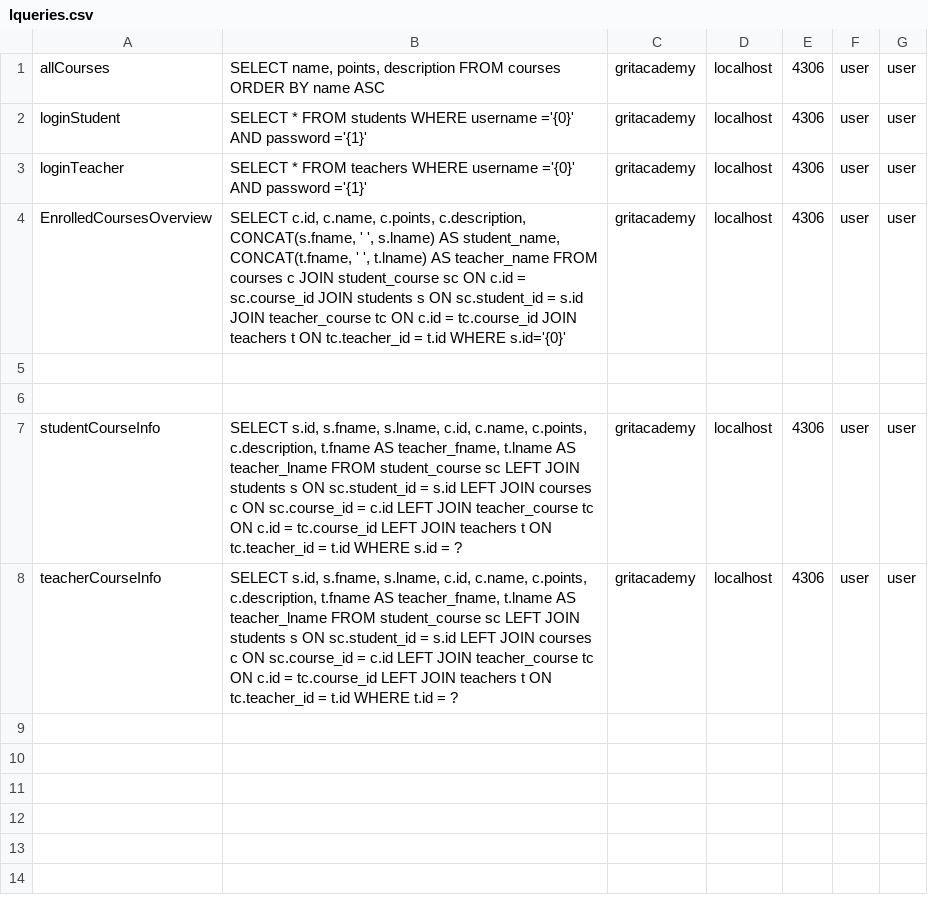
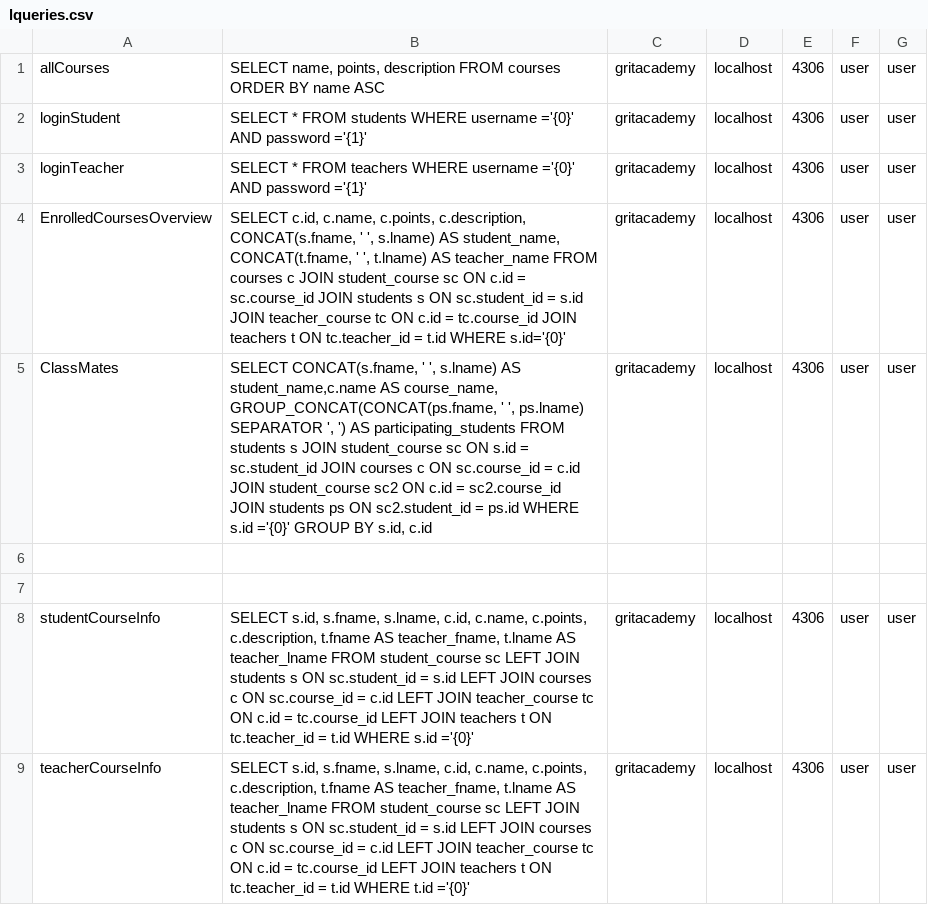
Before and after one commit to lohjal001/FinalProjectPortal, a CSV file: src/main/java/models/lqueries.csv, drawn as a sheet.

```diff
--- a/src/main/java/models/lqueries.csv
+++ b/src/main/java/models/lqueries.csv
@@ -4,5 +4,6 @@ loginTeacher;SELECT * FROM teachers WHERE username ='{0}' AND password ='{1}';gr
 EnrolledCoursesOverview;SELECT c.id, c.name, c.points, c.description, CONCAT(s.fname, ' ', s.lname) AS student_name, CONCAT(t.fname, ' ', t.lname) AS teacher_name FROM courses c JOIN student_course sc ON c.id = sc.course_id JOIN students s ON sc.student_id = s.id JOIN teacher_course tc ON c.id = tc.course_id JOIN teachers t ON tc.teacher_id = t.id WHERE s.id='{0}';gritacademy;localhost;4306;user;user
+ClassMates;SELECT CONCAT(s.fname, ' ', s.lname) AS student_name,c.name AS course_name, GROUP_CONCAT(CONCAT(ps.fname, ' ', ps.lname) SEPARATOR ', ') AS participating_students FROM students s JOIN student_course sc ON s.id = sc.student_id JOIN courses c ON sc.course_id = c.id JOIN student_course sc2 ON c.id = sc2.course_id JOIN students ps ON sc2.student_id = ps.id WHERE s.id ='{0}' GROUP BY s.id, c.id;gritacademy;localhost;4306;user;user
 
 
-studentCourseInfo;SELECT s.id, s.fname, s.lname, c.id, c.name, c.points, c.description, t.fname AS teacher_fname, t.lname AS teacher_lname FROM student_course sc LEFT JOIN students s ON sc.student_id = s.id LEFT JOIN courses c ON sc.course_id = c.id LEFT JOIN teacher_course tc ON c.id = tc.course_id LEFT JOIN teachers t ON tc.teacher_id = t.id WHERE s.id = ?;gritacademy;localhost;4306;user;user
-teacherCourseInfo;SELECT s.id, s.fname, s.lname, c.id, c.name, c.points, c.description, t.fname AS teacher_fname, t.lname AS teacher_lname FROM student_course sc LEFT JOIN students s ON sc.student_id = s.id LEFT JOIN courses c ON sc.course_id = c.id LEFT JOIN teacher_course tc ON c.id = tc.course_id LEFT JOIN teachers t ON tc.teacher_id = t.id WHERE t.id = ?;gritacademy;localhost;4306;user;user
+studentCourseInfo;SELECT s.id, s.fname, s.lname, c.id, c.name, c.points, c.description, t.fname AS teacher_fname, t.lname AS teacher_lname FROM student_course sc LEFT JOIN students s ON sc.student_id = s.id LEFT JOIN courses c ON sc.course_id = c.id LEFT JOIN teacher_course tc ON c.id = tc.course_id LEFT JOIN teachers t ON tc.teacher_id = t.id WHERE s.id ='{0}';gritacademy;localhost;4306;user;user
+teacherCourseInfo;SELECT s.id, s.fname, s.lname, c.id, c.name, c.points, c.description, t.fname AS teacher_fname, t.lname AS teacher_lname FROM student_course sc LEFT JOIN students s ON sc.student_id = s.id LEFT JOIN courses c ON sc.course_id = c.id LEFT JOIN teacher_course tc ON c.id = tc.course_id LEFT JOIN teachers t ON tc.teacher_id = t.id WHERE t.id ='{0}';gritacademy;localhost;4306;user;user
```
Also changed, not shown: 4 other files.
